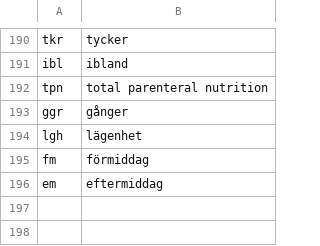
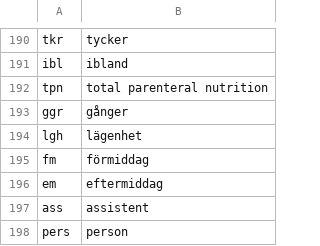
Before and after one commit to lucasros98/nlp_healthcare, a CSV file: data_public/abbreviations.csv, drawn as a sheet; only a part is shown, gaps mark what is left out.

Commit message:
add more abbreviations

```diff
--- a/data_public/abbreviations.csv
+++ b/data_public/abbreviations.csv
@@ -196 +196,3 @@ fm;förmiddag
 em;eftermiddag
+ass;assistent
+pers;person
```
